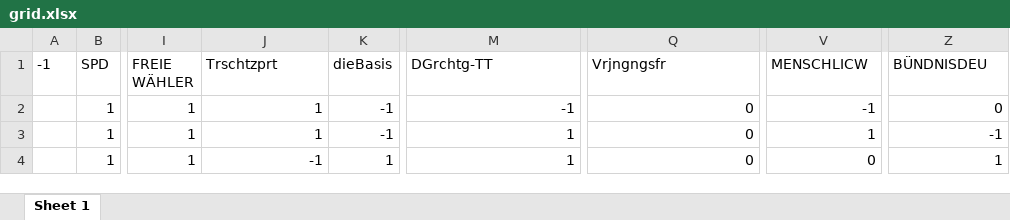
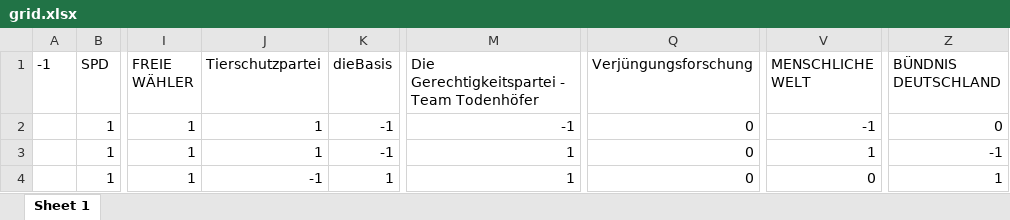
Before and after one commit to markheckmann/wahlomat, an Excel workbook: 01_Bundestagswahl_2025/data/grid.xlsx, sheet Sheet 1, drawn as a sheet; only a part is shown, gaps mark what is left out; values as stored, in another font and other column widths than the file's, no borders; the diff names each change by its address in the sheet, - before the commit and + after, or states it on an @@ line.

Commit message:
Partei Langnamen verwenden

```diff
--- a/01_Bundestagswahl_2025/data/grid.xlsx (sheet Sheet 1)
+++ b/01_Bundestagswahl_2025/data/grid.xlsx (sheet Sheet 1)
-J1: Trschtzprt
+J1: Tierschutzpartei
-M1: DGrchtg-TT
+M1: Die Gerechtigkeitspartei - Team Todenhöfer
-Q1: Vrjngngsfr
+Q1: Verjüngungsforschung
-V1: MENSCHLICW
+V1: MENSCHLICHE WELT
-Z1: BÜNDNISDEU
+Z1: BÜNDNIS DEUTSCHLAND
```
Also changed, not shown: 01_Bundestagswahl_2025/data/wide_format.xlsx, 7 other files.
